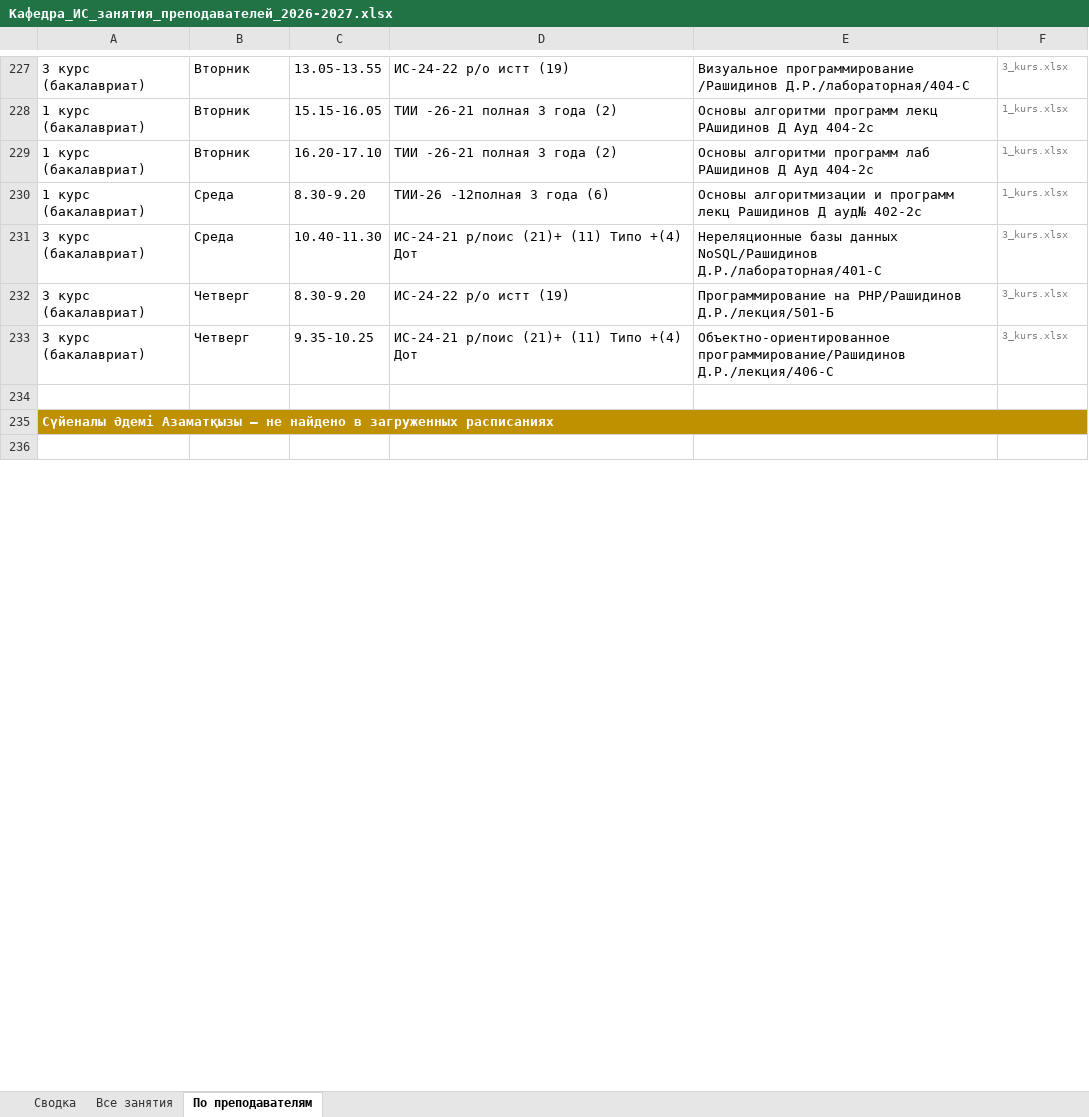
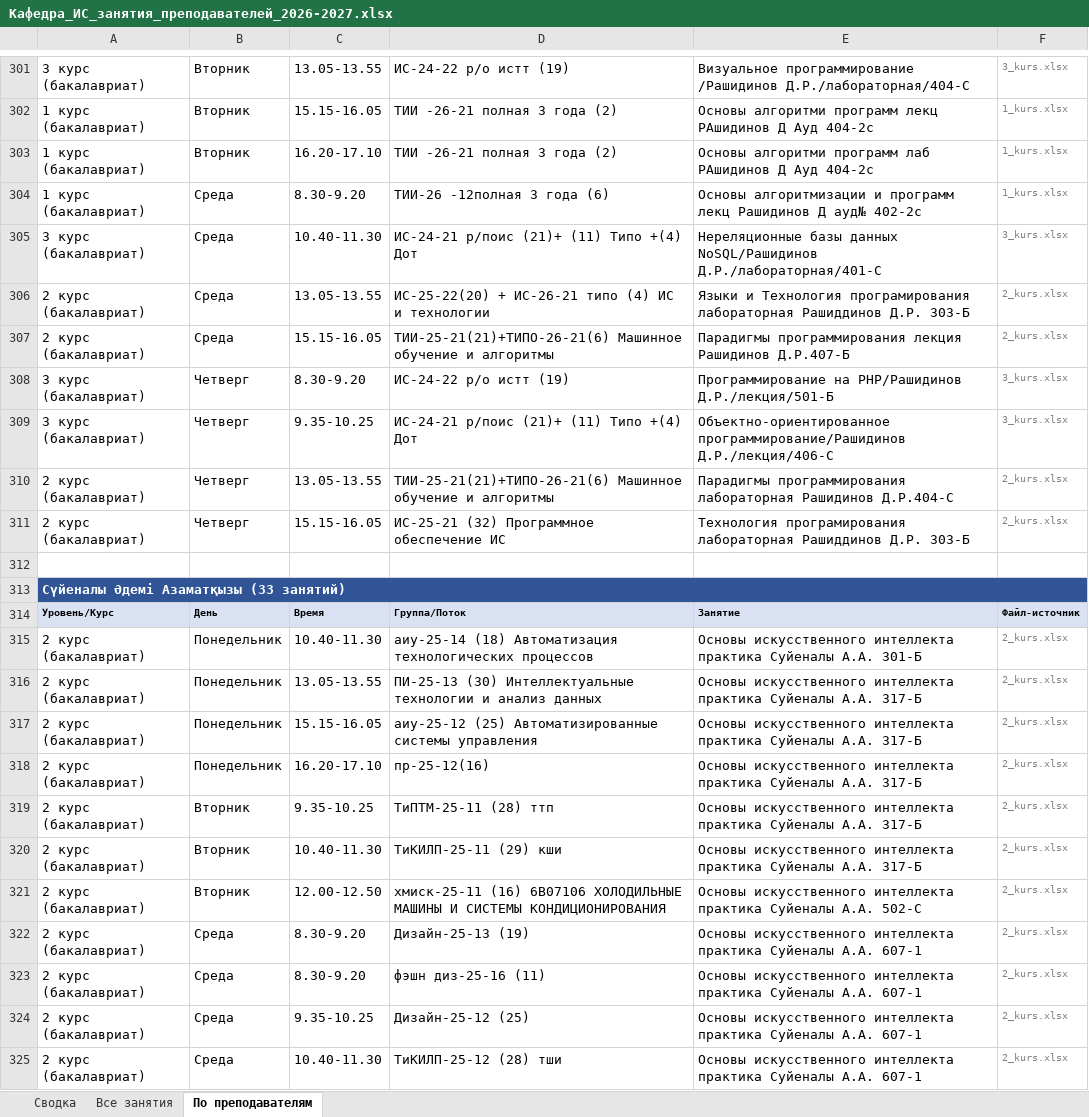
Before and after one commit to drashidinov/ATUscheduleIS, an Excel workbook: dist/Кафедра_ИС_занятия_преподавателей_2026-2027.xlsx, sheet По преподавателям, drawn as a sheet; only a part is shown, gaps mark what is left out; values as stored, in another font and other column widths than the file's, no borders; addresses are those after the commit; the diff covers the shown part only; the diff names each change by its address in the sheet, - before the commit and + after, or states it on an @@ line.

```diff
--- a/dist/Кафедра_ИС_занятия_преподавателей_2026-2027.xlsx (sheet По преподавателям)
+++ b/dist/Кафедра_ИС_занятия_преподавателей_2026-2027.xlsx (sheet По преподавателям)
+row 306: 2 курс (бакалавриат) | Среда | 13.05-13.55 | ИС-25-22(20) + ИС-26-21 типо (4) ИС и технологии | Языки и Технология програмирования лабораторная Рашиддинов Д.Р. 303-Б | 2_kurs.xlsx
+row 307: 2 курс (бакалавриат) | Среда | 15.15-16.05 | ТИИ-25-21(21)+ТИПО-26-21(6) Машинное обучение и алгоритмы | Парадигмы программирования лекция Рашидинов Д.Р.407-Б | 2_kurs.xlsx
-row 310: (empty)
+row 310: 2 курс (бакалавриат) | Четверг | 13.05-13.55 | ТИИ-25-21(21)+ТИПО-26-21(6) Машинное обучение и алгоритмы | Парадигмы программирования лабораторная Рашидинов Д.Р.404-С | 2_kurs.xlsx
+row 311: 2 курс (бакалавриат) | Четверг | 15.15-16.05 | ИС-25-21 (32) Программное обеспечение ИС | Технология програмирования лабораторная Рашиддинов Д.Р. 303-Б | 2_kurs.xlsx
+row 312: (empty)
-A313: …Әдемі Азаматқызы — не найдено в загруженных расписаниях
+A313: …Әдемі Азаматқызы (33 занятий)
-A313 fill: #BF9000
+A313 fill: #305496
-row 314: (empty)
+row 314: Уровень/Курс | День | Время | Группа/Поток | Занятие | Файл-источник
-A314:F314 fill: none
+A314:F314 fill: #D9E1F2
+row 315: 2 курс (бакалавриат) | Понедельник | 10.40-11.30 | аиу-25-14 (18) Автоматизация технологических процессов | Основы искусственного интеллекта практика Суйеналы А.А. 301-Б | 2_kurs.xlsx
+row 316: 2 курс (бакалавриат) | Понедельник | 13.05-13.55 | ПИ-25-13 (30) Интеллектуальные технологии и анализ данных | Основы искусственного интеллекта практика Суйеналы А.А. 317-Б | 2_kurs.xlsx
+row 317: 2 курс (бакалавриат) | Понедельник | 15.15-16.05 | аиу-25-12 (25) Автоматизированные системы управления | Основы искусственного интеллекта практика Суйеналы А.А. 317-Б | 2_kurs.xlsx
+row 318: 2 курс (бакалавриат) | Понедельник | 16.20-17.10 | пр-25-12(16) | Основы искусственного интеллекта практика Суйеналы А.А. 317-Б | 2_kurs.xlsx
+row 319: 2 курс (бакалавриат) | Вторник | 9.35-10.25 | ТиПТМ-25-11 (28) ттп | Основы искусственного интеллекта практика Суйеналы А.А. 317-Б | 2_kurs.xlsx
+row 320: 2 курс (бакалавриат) | Вторник | 10.40-11.30 | ТиКИЛП-25-11 (29) кши | Основы искусственного интеллекта практика Суйеналы А.А. 317-Б | 2_kurs.xlsx
+row 321: 2 курс (бакалавриат) | Вторник | 12.00-12.50 | хмиск-25-11 (16) 6B07106 ХОЛОДИЛЬНЫЕ МАШИНЫ И СИСТЕМЫ КОНДИЦИОНИРОВАНИЯ | Основы искусственного интеллекта практика Суйеналы А.А. 502-С | 2_kurs.xlsx
+row 322: 2 курс (бакалавриат) | Среда | 8.30-9.20 | Дизайн-25-13 (19) | Основы искусственного интеллекта практика Суйеналы А.А. 607-1 | 2_kurs.xlsx
+row 323: 2 курс (бакалавриат) | Среда | 8.30-9.20 | фэшн диз-25-16 (11) | Основы искусственного интеллекта практика Суйеналы А.А. 607-1 | 2_kurs.xlsx
+row 324: 2 курс (бакалавриат) | Среда | 9.35-10.25 | Дизайн-25-12 (25) | Основы искусственного интеллекта практика Суйеналы А.А. 607-1 | 2_kurs.xlsx
+row 325: 2 курс (бакалавриат) | Среда | 10.40-11.30 | ТиКИЛП-25-12 (28) тши | Основы искусственного интеллекта практика Суйеналы А.А. 607-1 | 2_kurs.xlsx
```
Also changed, not shown: 191 added rows, 2 removed rows, 74 edited cells and cell formats elsewhere in this sheet, sheet Все занятия, sheet Сводка, 5 other files.
